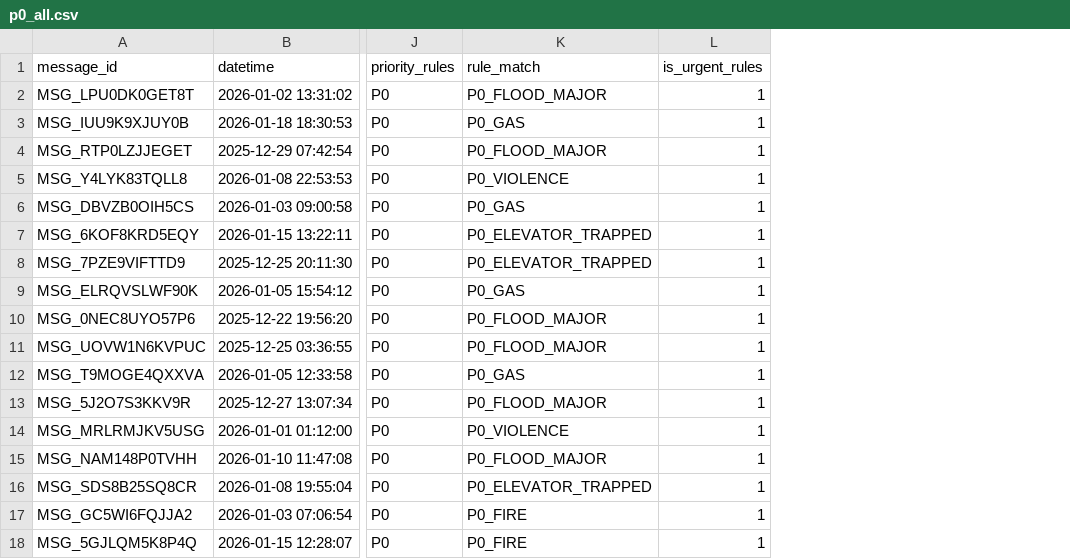
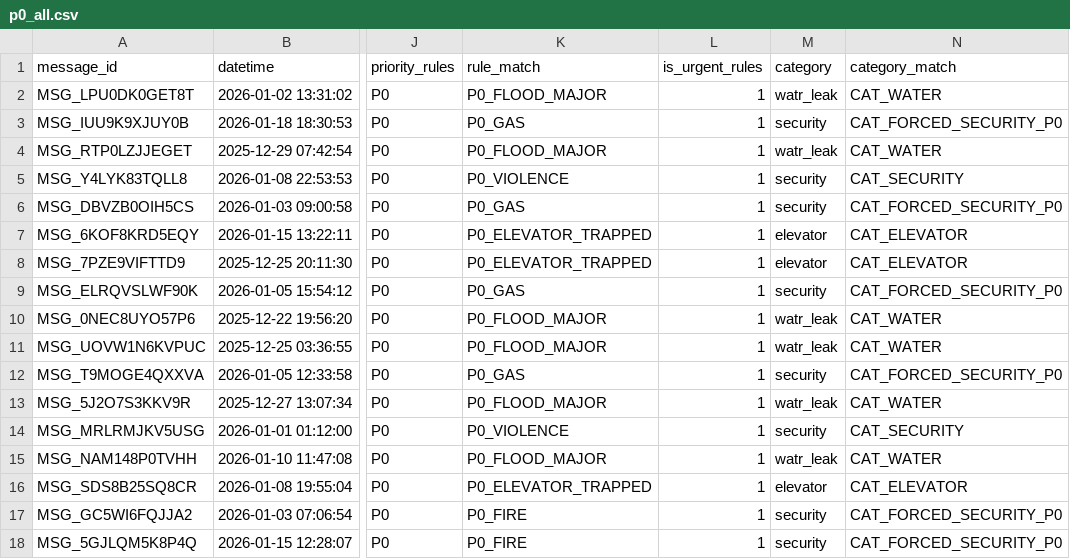
Before and after one commit to SoufianeAzerdaoui/syndismart_ai, a CSV file: cleanData/audit/p0_all.csv, drawn as a sheet; only a part is shown, gaps mark what is left out; the diff names each change by its address in the sheet, - before the commit and + after, or states it on an @@ line.

```diff
--- a/cleanData/audit/p0_all.csv
+++ b/cleanData/audit/p0_all.csv
+column M (category), rows 2-18: watr_leak | security | watr_leak | security | security | elevator | elevator | security | watr_leak | watr_leak | security | watr_leak | security | watr_leak | elevator | security | security
+column N (category_match), rows 2-18: CAT_WATER | CAT_FORCED_SECURITY_P0 | CAT_WATER | CAT_SECURITY | CAT_FORCED_SECURITY_P0 | CAT_ELEVATOR | CAT_ELEVATOR | CAT_FORCED_SECURITY_P0 | CAT_WATER | CAT_WATER | CAT_FORCED_SECURITY_P0 | CAT_WATER | CAT_SECURITY | CAT_WATER | CAT_ELEVATOR | CAT_FORCED_SECURITY_P0 | CAT_FORCED_SECURITY_P0
```
Also changed, not shown: cleanData/audit/default_all.csv, cleanData/messages_rules.csv, 31 other files.
